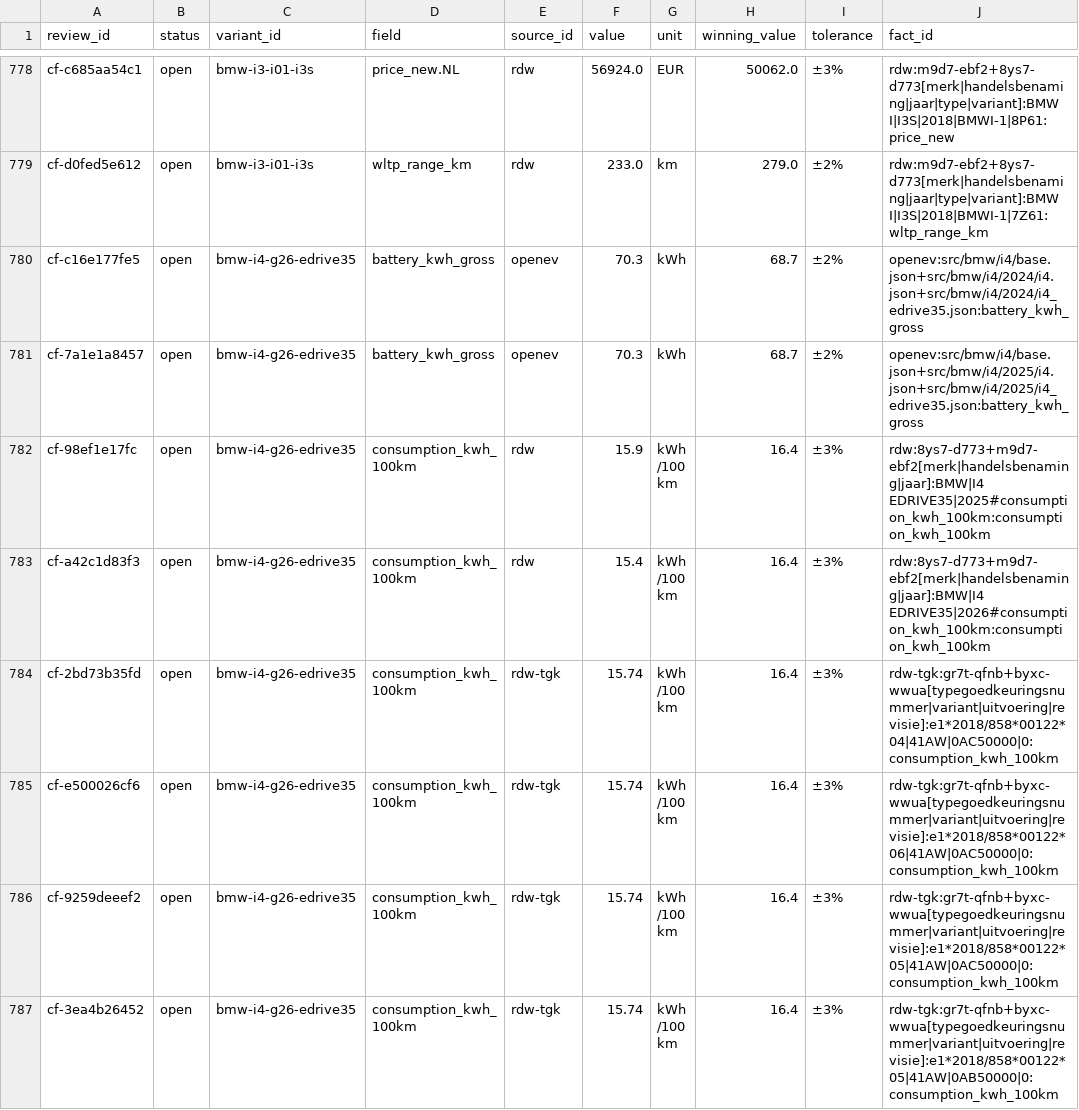
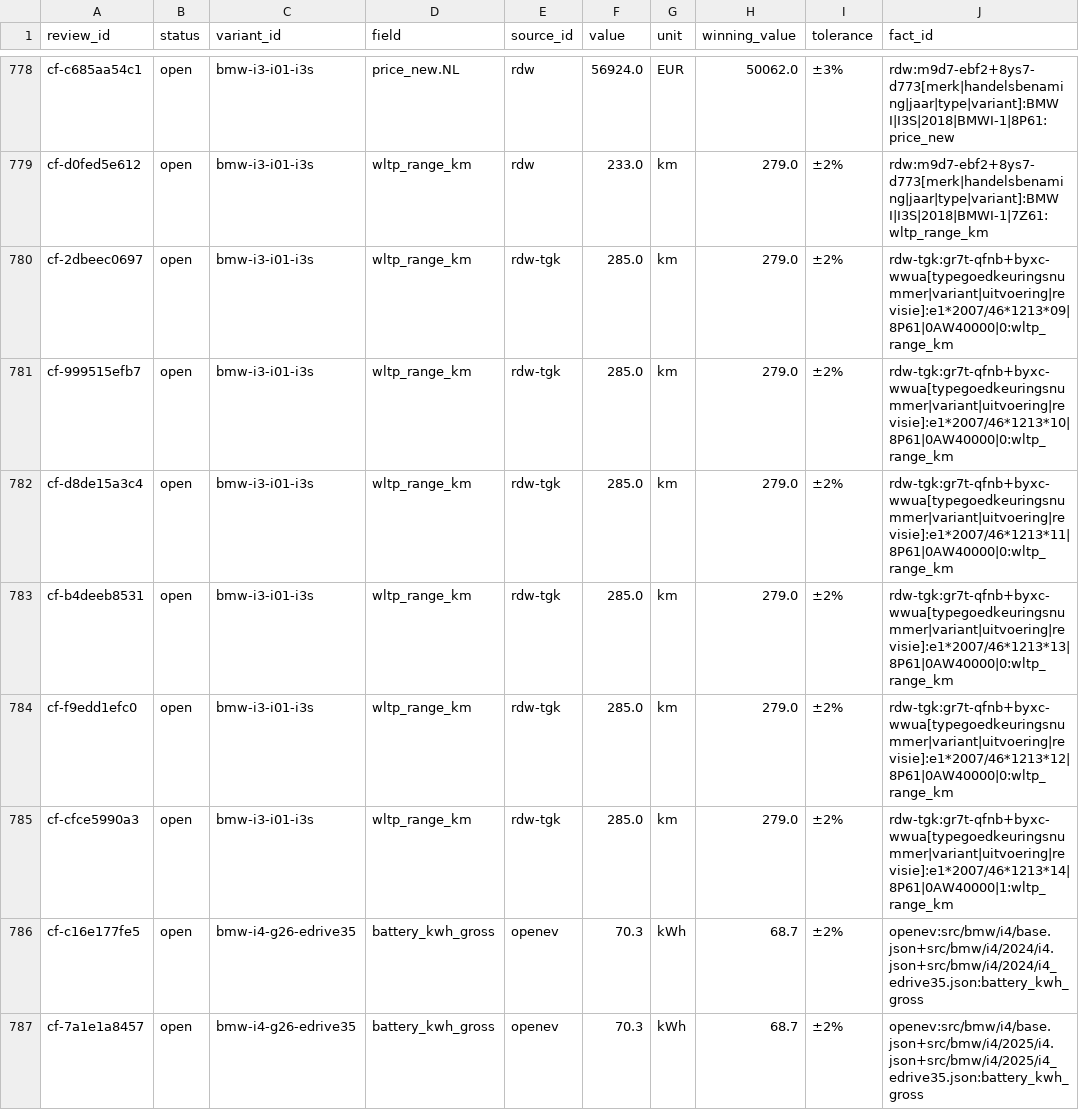
Before and after one commit to zkMenno/EV-Finder, a CSV file: data/review/conflicts.csv, drawn as a sheet; only a part is shown, gaps mark what is left out; the shorter side is filled out with more unchanged rows; the diff names each change by its address in the sheet, - before the commit and + after, or states it on an @@ line.

```diff
--- a/data/review/conflicts.csv
+++ b/data/review/conflicts.csv
+row 780: cf-2dbeec0697 | open | bmw-i3-i01-i3s | wltp_range_km | rdw-tgk | 285.0 | km | 279.0 | ±2% | rdw-tgk:gr7t-qfnb+byxc-wwua[typegoedkeuringsnummer|variant|uitvoering|revisie]:e1*2007/46*1213*09|8P61|0AW40000|0:wltp_range_km
+row 781: cf-999515efb7 | open | bmw-i3-i01-i3s | wltp_range_km | rdw-tgk | 285.0 | km | 279.0 | ±2% | rdw-tgk:gr7t-qfnb+byxc-wwua[typegoedkeuringsnummer|variant|uitvoering|revisie]:e1*2007/46*1213*10|8P61|0AW40000|0:wltp_range_km
+row 782: cf-d8de15a3c4 | open | bmw-i3-i01-i3s | wltp_range_km | rdw-tgk | 285.0 | km | 279.0 | ±2% | rdw-tgk:gr7t-qfnb+byxc-wwua[typegoedkeuringsnummer|variant|uitvoering|revisie]:e1*2007/46*1213*11|8P61|0AW40000|0:wltp_range_km
+row 783: cf-b4deeb8531 | open | bmw-i3-i01-i3s | wltp_range_km | rdw-tgk | 285.0 | km | 279.0 | ±2% | rdw-tgk:gr7t-qfnb+byxc-wwua[typegoedkeuringsnummer|variant|uitvoering|revisie]:e1*2007/46*1213*13|8P61|0AW40000|0:wltp_range_km
+row 784: cf-f9edd1efc0 | open | bmw-i3-i01-i3s | wltp_range_km | rdw-tgk | 285.0 | km | 279.0 | ±2% | rdw-tgk:gr7t-qfnb+byxc-wwua[typegoedkeuringsnummer|variant|uitvoering|revisie]:e1*2007/46*1213*12|8P61|0AW40000|0:wltp_range_km
+row 785: cf-cfce5990a3 | open | bmw-i3-i01-i3s | wltp_range_km | rdw-tgk | 285.0 | km | 279.0 | ±2% | rdw-tgk:gr7t-qfnb+byxc-wwua[typegoedkeuringsnummer|variant|uitvoering|revisie]:e1*2007/46*1213*14|8P61|0AW40000|1:wltp_range_km
```
Also changed, not shown: data/review/unmatched.csv, 30 other files.
